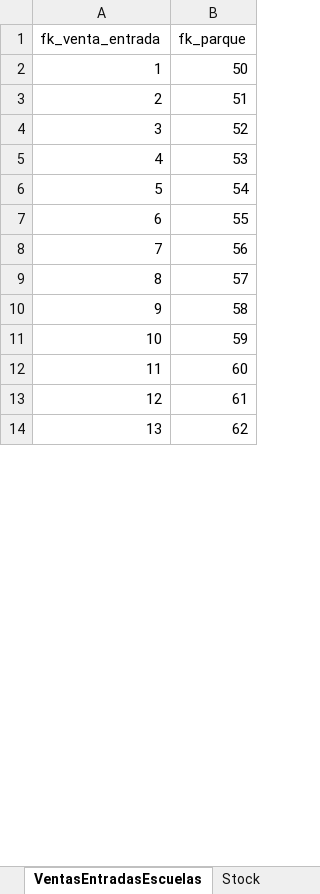
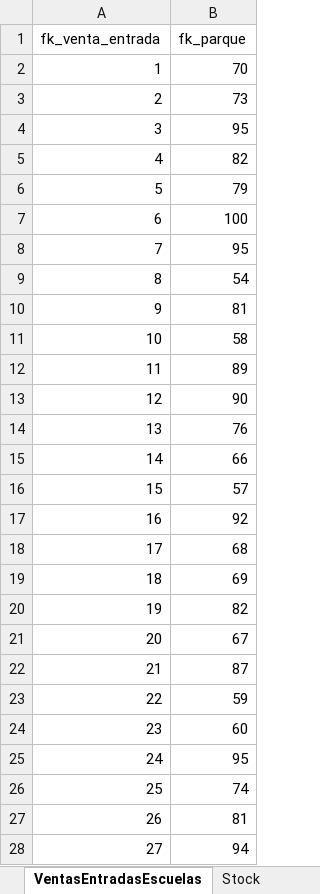
Before and after one commit to david756/proyectoBI, an Excel workbook: parqueBD script/BD_complemento.xlsx, sheet VentasEntradasEscuelas, drawn as a sheet; only a part is shown; the shorter side is filled out with more unchanged rows; values as stored, in another font and other column widths than the file's, no cell formats; addresses are those after the commit; the diff covers the shown part only; the diff names each change by its address in the sheet, - before the commit and + after, or states it on an @@ line.

Commit message:
se agregan datos al archivo excel

```diff
--- a/parqueBD script/BD_complemento.xlsx (sheet VentasEntradasEscuelas)
+++ b/parqueBD script/BD_complemento.xlsx (sheet VentasEntradasEscuelas)
-B2 (fk_parque): 50
+B2 (fk_parque): 70
-B3 (fk_parque): 51
+B3 (fk_parque): 73
-B4 (fk_parque): 52
+B4 (fk_parque): 95
-B5 (fk_parque): 53
+B5 (fk_parque): 82
+row 6: 5 | 79
+row 7: 6 | 100
+row 8: 7 | 95
@@ column A (fk_venta_entrada) renumbered between rows 9 and 188 @@
-B10 (fk_parque): 55
+B10 (fk_parque): 81
+row 11: 10 | 58
-B12 (fk_parque): 56
+B12 (fk_parque): 89
+row 13: 12 | 90
+row 14: 13 | 76
+row 15: 14 | 66
-B17 (fk_parque): 58
+B17 (fk_parque): 92
+row 18: 17 | 68
+row 19: 18 | 69
+row 20: 19 | 82
+row 21: 20 | 67
+row 22: 21 | 87
+row 25: 24 | 95
+row 26: 25 | 74
+row 27: 26 | 81
+row 28: 27 | 94
```
Also changed, not shown: 170 added rows elsewhere in this sheet, cell formats, 1 other file.
